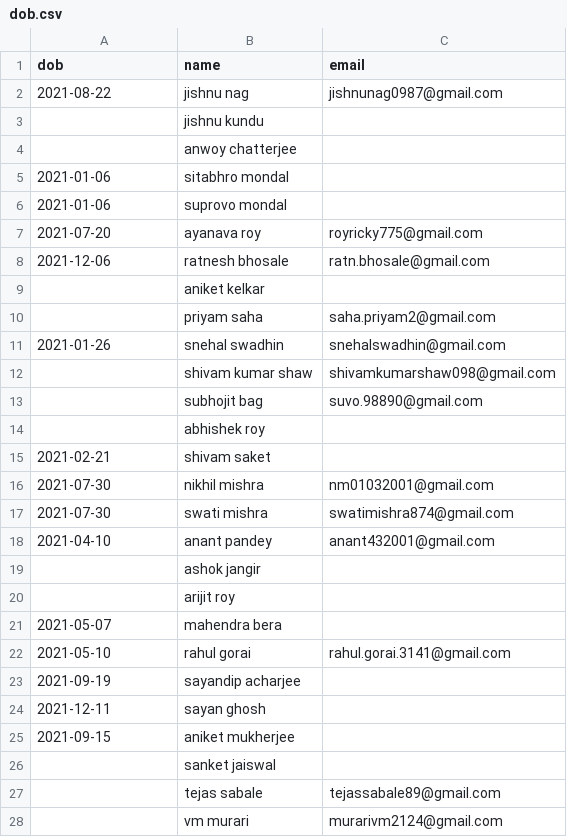
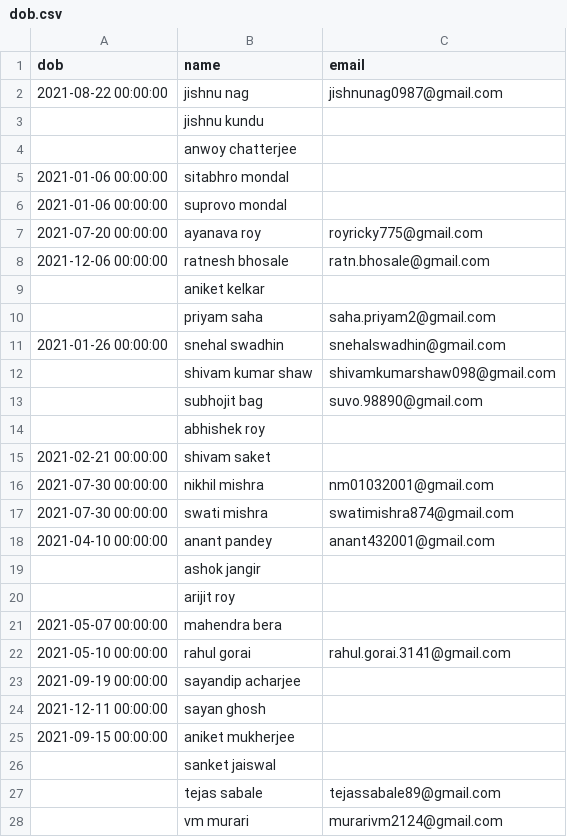
Before and after one commit to Gituhin/Friends-Data, a CSV file: dob.csv, drawn as a sheet; only a part is shown; the diff covers the shown part only.

```diff
--- a/dob.csv
+++ b/dob.csv
@@ -1,12 +1,12 @@
 dob,name,email
-2021-08-22,jishnu nag,jishnunag0987@gmail.com
+2021-08-22 00:00:00,jishnu nag,jishnunag0987@gmail.com
 ,jishnu kundu,
 ,anwoy chatterjee,
-2021-01-06,sitabhro mondal,
-2021-01-06,suprovo mondal,
-2021-07-20,ayanava roy,royricky775@gmail.com
-2021-12-06,ratnesh bhosale,ratn.bhosale@gmail.com
+2021-01-06 00:00:00,sitabhro mondal,
+2021-01-06 00:00:00,suprovo mondal,
+2021-07-20 00:00:00,ayanava roy,royricky775@gmail.com
+2021-12-06 00:00:00,ratnesh bhosale,ratn.bhosale@gmail.com
 ,aniket kelkar,
 ,priyam saha,saha.priyam2@gmail.com
-2021-01-26,snehal swadhin,snehalswadhin@gmail.com
+2021-01-26 00:00:00,snehal swadhin,snehalswadhin@gmail.com
 ,shivam kumar shaw,shivamkumarshaw098@gmail.com
@@ -14,13 +14,13 @@ dob,name,email
 ,abhishek roy,
-2021-02-21,shivam saket,
-2021-07-30,nikhil mishra,nm01032001@gmail.com
-2021-07-30,swati mishra,swatimishra874@gmail.com
-2021-04-10,anant pandey,anant432001@gmail.com
+2021-02-21 00:00:00,shivam saket,
+2021-07-30 00:00:00,nikhil mishra,nm01032001@gmail.com
+2021-07-30 00:00:00,swati mishra,swatimishra874@gmail.com
+2021-04-10 00:00:00,anant pandey,anant432001@gmail.com
 ,ashok jangir,
 ,arijit roy,
-2021-05-07,mahendra bera,
-2021-05-10,rahul gorai,rahul.gorai.3141@gmail.com
-2021-09-19,sayandip acharjee,
-2021-12-11,sayan ghosh,
-2021-09-15,aniket mukherjee,
+2021-05-07 00:00:00,mahendra bera,
+2021-05-10 00:00:00,rahul gorai,rahul.gorai.3141@gmail.com
+2021-09-19 00:00:00,sayandip acharjee,
+2021-12-11 00:00:00,sayan ghosh,
+2021-09-15 00:00:00,aniket mukherjee,
 ,sanket jaiswal,
```
Also changed, not shown: 1 added row and 2 edited cells elsewhere in this file.
